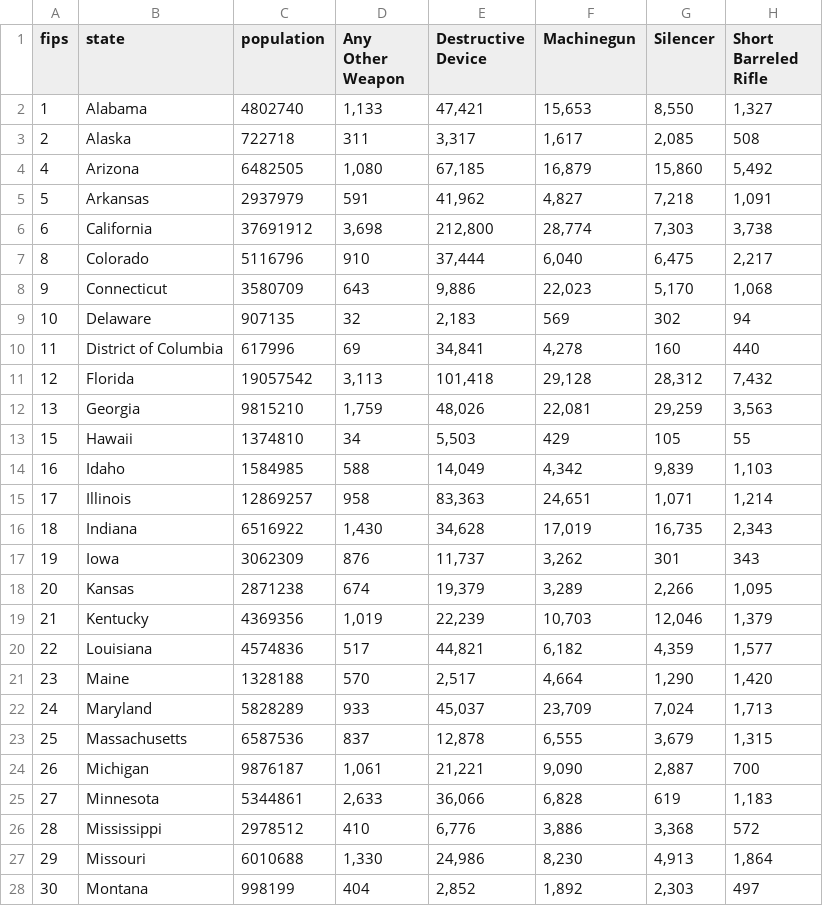
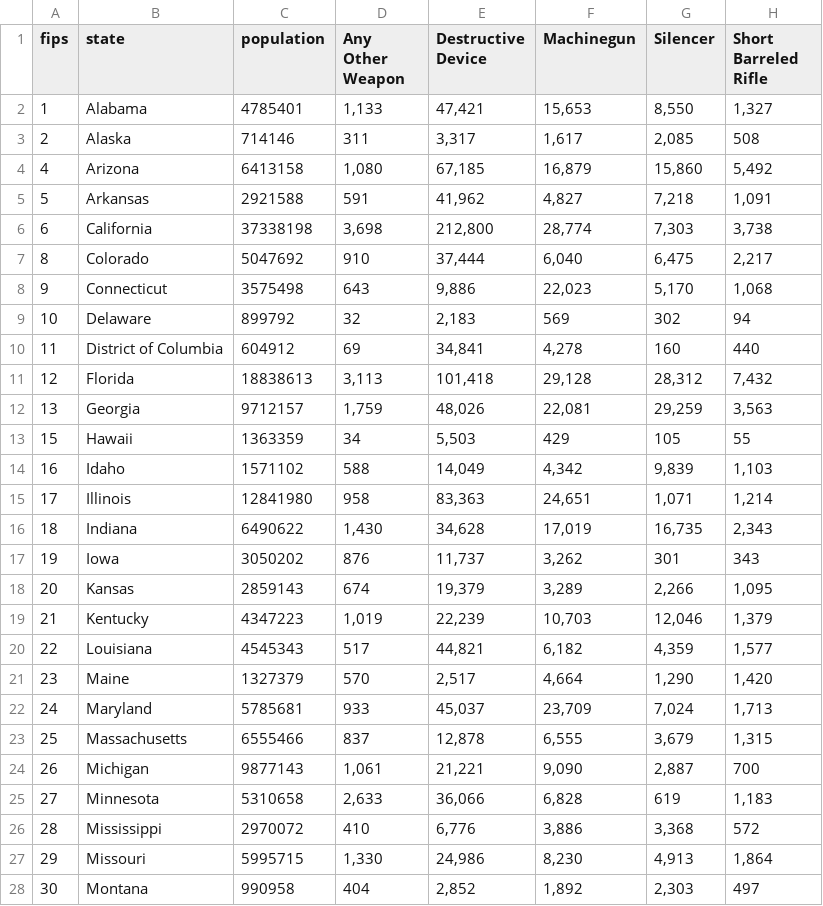
Before and after one commit to shawnbot/gun-country, a CSV file: data/atf-states.csv, drawn as a sheet; only a part is shown; the diff covers the shown part only; the diff names each change by its address in the sheet, - before the commit and + after, or states it on an @@ line.

Commit message:
2010 population

```diff
--- a/data/atf-states.csv
+++ b/data/atf-states.csv
-C2 (population): 4802740
+C2 (population): 4785401
-C3 (population): 722718
+C3 (population): 714146
-C4 (population): 6482505
+C4 (population): 6413158
-C5 (population): 2937979
+C5 (population): 2921588
-C6 (population): 37691912
+C6 (population): 37338198
-C7 (population): 5116796
+C7 (population): 5047692
-C8 (population): 3580709
+C8 (population): 3575498
-C9 (population): 907135
+C9 (population): 899792
-C10 (population): 617996
+C10 (population): 604912
-C11 (population): 19057542
+C11 (population): 18838613
-C12 (population): 9815210
+C12 (population): 9712157
-C13 (population): 1374810
+C13 (population): 1363359
-C14 (population): 1584985
+C14 (population): 1571102
-C15 (population): 12869257
+C15 (population): 12841980
-C16 (population): 6516922
+C16 (population): 6490622
-C17 (population): 3062309
+C17 (population): 3050202
-C18 (population): 2871238
+C18 (population): 2859143
-C19 (population): 4369356
+C19 (population): 4347223
-C20 (population): 4574836
+C20 (population): 4545343
-C21 (population): 1328188
+C21 (population): 1327379
-C22 (population): 5828289
+C22 (population): 5785681
-C23 (population): 6587536
+C23 (population): 6555466
-C24 (population): 9876187
+C24 (population): 9877143
-C25 (population): 5344861
+C25 (population): 5310658
-C26 (population): 2978512
+C26 (population): 2970072
-C27 (population): 6010688
+C27 (population): 5995715
-C28 (population): 998199
+C28 (population): 990958
```
Also changed, not shown: 24 edited cells elsewhere in this file, data/nst-minimal.csv, 1 other file.
